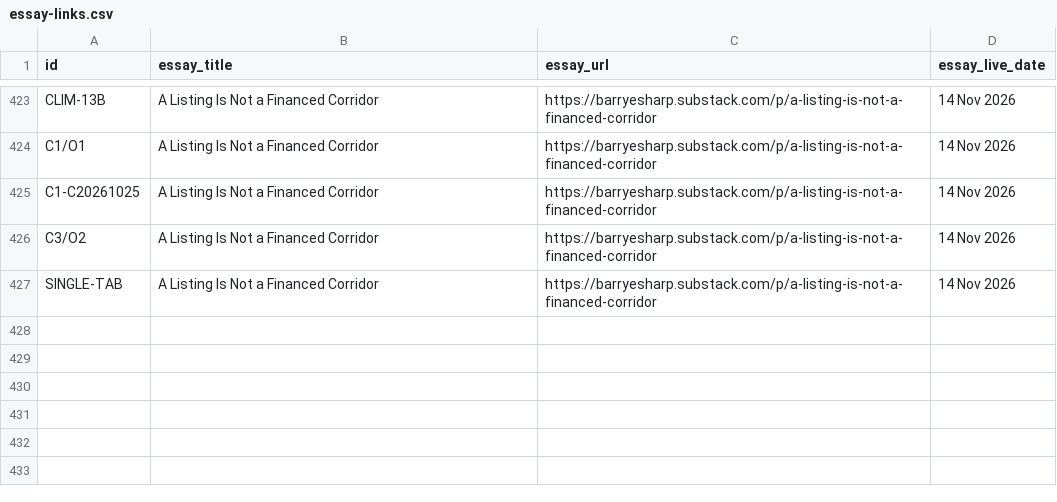
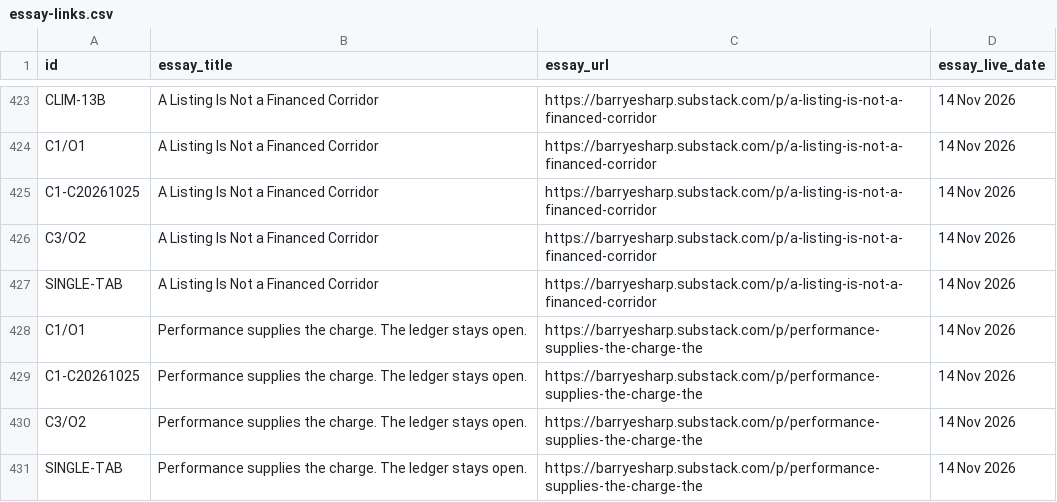
Before and after one commit to Citizenheldrecord/register, a CSV file: data/essay-links.csv, drawn as a sheet; only a part is shown, gaps mark what is left out; the diff names each change by its address in the sheet, - before the commit and + after, or states it on an @@ line.

Commit message:
REGISTER-UPLOAD-2026-11-14-ATTACH-PERFORMANCE-LEDGER: register upload via tools/ship.py (R4.13)

```diff
--- a/data/essay-links.csv
+++ b/data/essay-links.csv
+row 428: C1/O1 | Performance supplies the charge. The ledger stays open. | https://barryesharp.substack.com/p/performance-supplies-the-charge-the | 14 Nov 2026
+row 429: C1-C20261025 | Performance supplies the charge. The ledger stays open. | https://barryesharp.substack.com/p/performance-supplies-the-charge-the | 14 Nov 2026
+row 430: C3/O2 | Performance supplies the charge. The ledger stays open. | https://barryesharp.substack.com/p/performance-supplies-the-charge-the | 14 Nov 2026
+row 431: SINGLE-TAB | Performance supplies the charge. The ledger stays open. | https://barryesharp.substack.com/p/performance-supplies-the-charge-the | 14 Nov 2026
```
Also changed, not shown: 7 other files.
